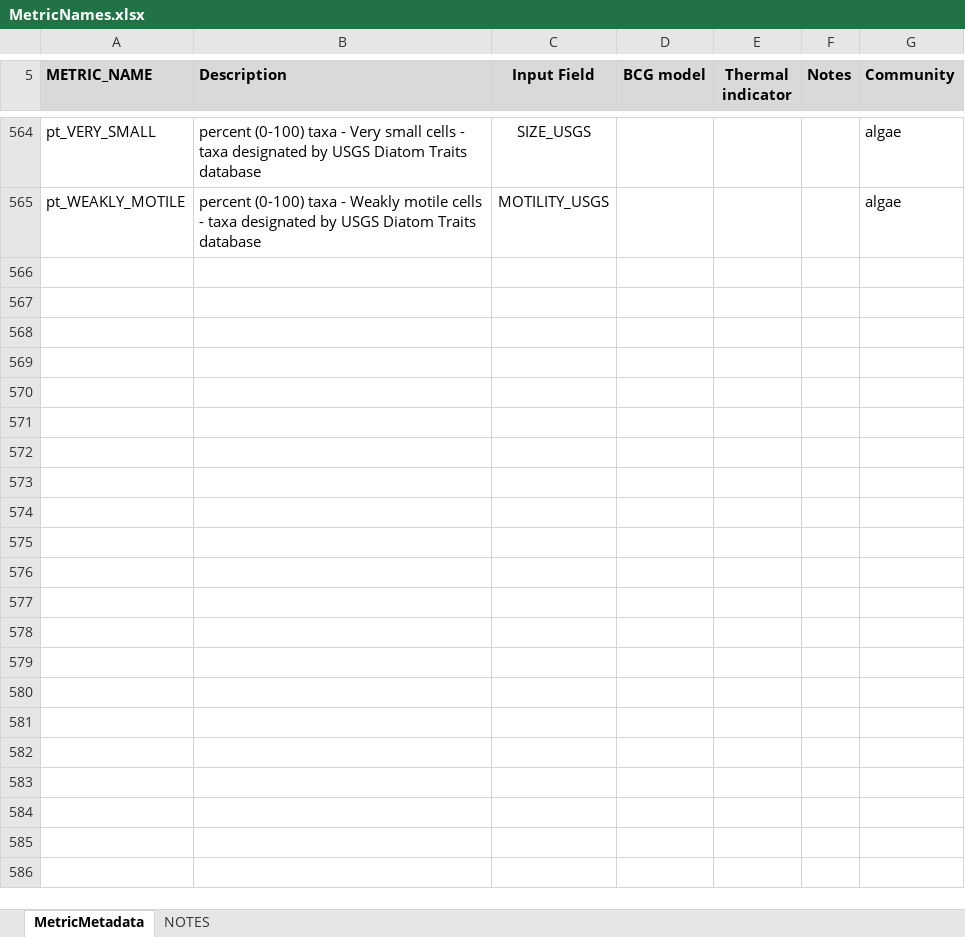
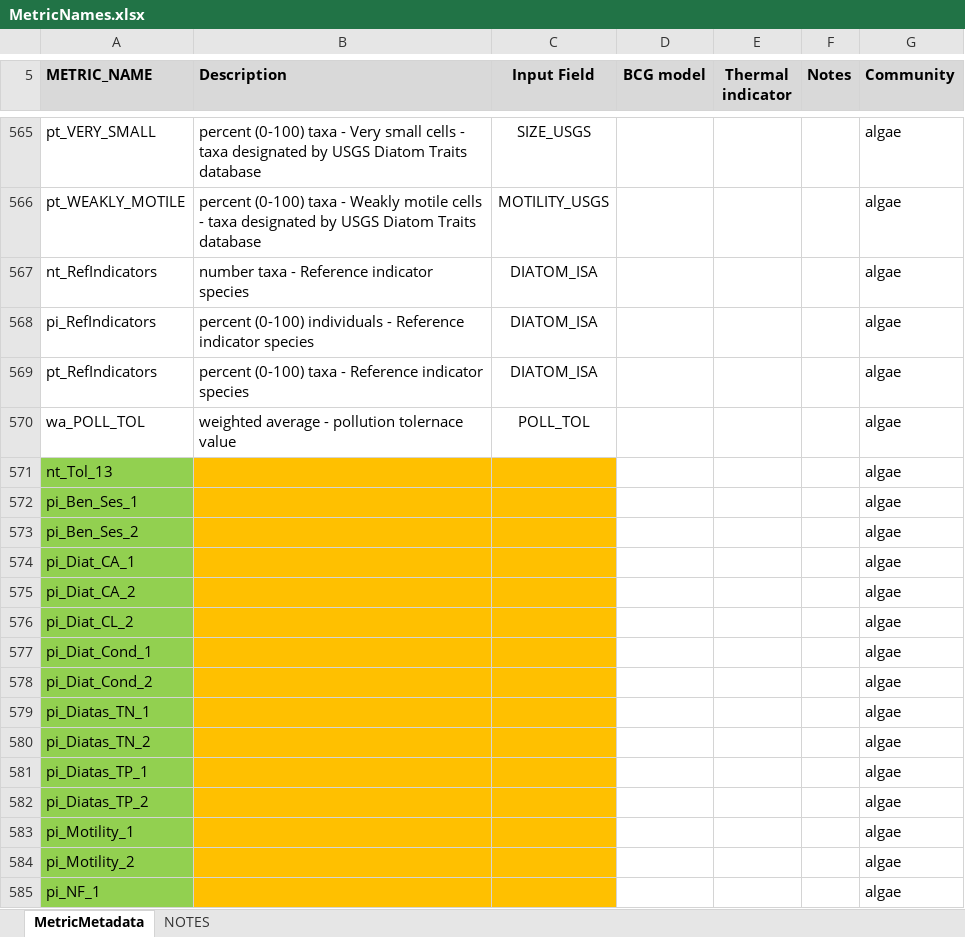
Before and after one commit to leppott/BioMonTools, an Excel workbook: inst/extdata/MetricNames.xlsx, sheet MetricMetadata, drawn as a sheet; only a part is shown, gaps mark what is left out; values as stored, in another font and other column widths than the file's, no borders; the diff covers the shown part only; the diff names each change by its address in the sheet, - before the commit and + after, or states it on an @@ line.

Commit message:
v0.5.0.9063
Added additional diatom metrics - see MetricNames.xlsx

Added IDEM Diatom IBIs to MetricScoring.xlsx

```diff
--- a/inst/extdata/MetricNames.xlsx (sheet MetricMetadata)
+++ b/inst/extdata/MetricNames.xlsx (sheet MetricMetadata)
+row 567: nt_RefIndicators | number taxa - Reference indicator species | DIATOM_ISA |  |  |  | algae
+row 568: pi_RefIndicators | percent (0-100) individuals - Reference indicator species | DIATOM_ISA |  |  |  | algae
+row 569: pt_RefIndicators | percent (0-100) taxa - Reference indicator species | DIATOM_ISA |  |  |  | algae
+row 570: wa_POLL_TOL | weighted average - pollution tolernace value | POLL_TOL |  |  |  | algae
+row 571: nt_Tol_13 |  |  |  |  |  | algae
+row 572: pi_Ben_Ses_1 |  |  |  |  |  | algae
+row 573: pi_Ben_Ses_2 |  |  |  |  |  | algae
+row 574: pi_Diat_CA_1 |  |  |  |  |  | algae
+row 575: pi_Diat_CA_2 |  |  |  |  |  | algae
+row 576: pi_Diat_CL_2 |  |  |  |  |  | algae
+row 577: pi_Diat_Cond_1 |  |  |  |  |  | algae
+row 578: pi_Diat_Cond_2 |  |  |  |  |  | algae
+row 579: pi_Diatas_TN_1 |  |  |  |  |  | algae
+row 580: pi_Diatas_TN_2 |  |  |  |  |  | algae
+row 581: pi_Diatas_TP_1 |  |  |  |  |  | algae
+row 582: pi_Diatas_TP_2 |  |  |  |  |  | algae
+row 583: pi_Motility_1 |  |  |  |  |  | algae
+row 584: pi_Motility_2 |  |  |  |  |  | algae
+row 585: pi_NF_1 |  |  |  |  |  | algae
```
Also changed, not shown: 34 added rows elsewhere in this sheet, inst/extdata/MetricScoring.xlsx, 4 other files.
